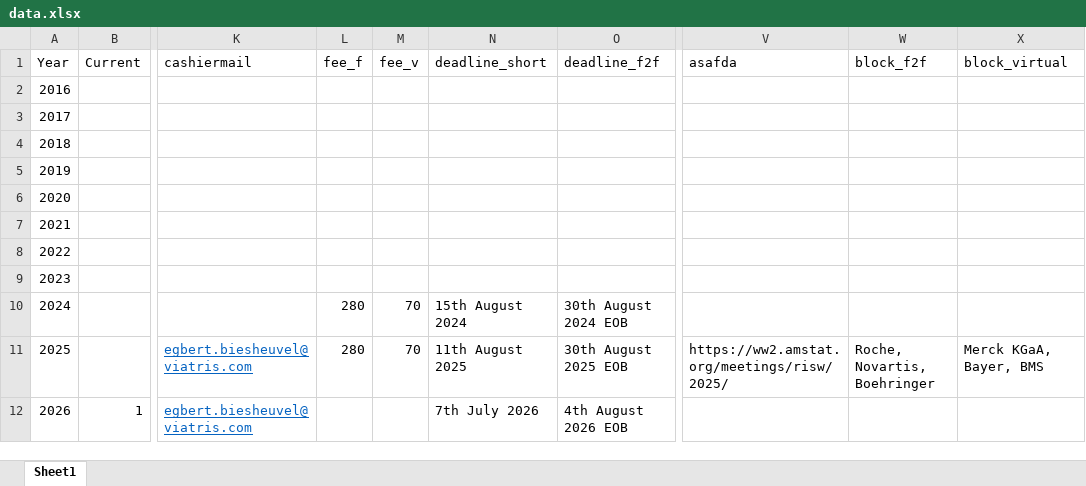
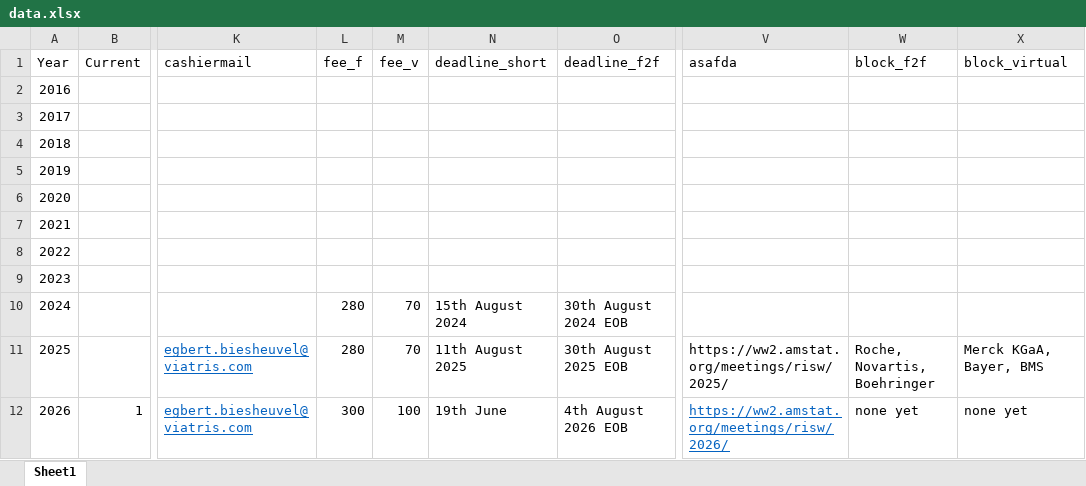
Before and after one commit to efspieurope/workshop, an Excel workbook: data/data.xlsx, sheet Sheet1, drawn as a sheet; only a part is shown, gaps mark what is left out; values as stored, in another font and other column widths than the file's, no borders; the diff names each change by its address in the sheet, - before the commit and + after, or states it on an @@ line.

```diff
--- a/data/data.xlsx (sheet Sheet1)
+++ b/data/data.xlsx (sheet Sheet1)
-L12 (fee_f): (empty)
+L12 (fee_f): 300
-M12 (fee_v): (empty)
+M12 (fee_v): 100
-N12 (deadline_short): 7th July 2026
+N12 (deadline_short): 19th June
-V12 (asafda): (empty)
+V12 (asafda): https://ww2.amstat.org/meetings/risw/2026/
-W12 (block_f2f): (empty)
+W12 (block_f2f): none yet
-X12 (block_virtual): (empty)
+X12 (block_virtual): none yet
```
Also changed, not shown: 35 other files.
